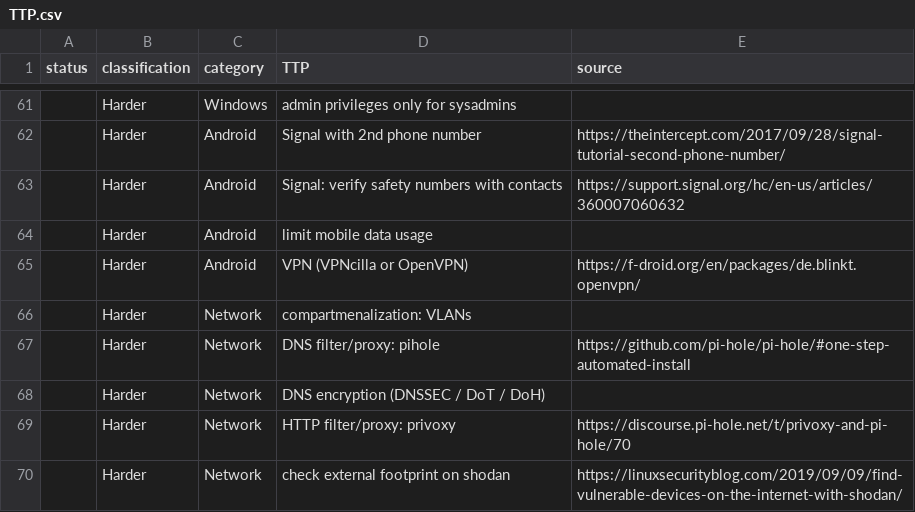
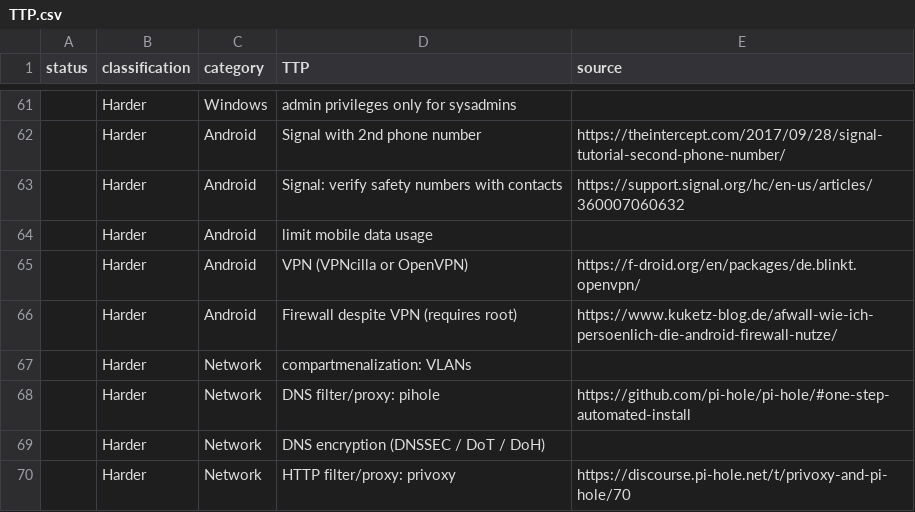
Before and after one commit to gXeeXqBHuHDFTaEnff3Z/blue-team-SOHO-basics, a CSV file: TTP.csv, drawn as a sheet; only a part is shown, gaps mark what is left out; the shorter side is filled out with more unchanged rows.

Commit message:
Update TTP.csv

```diff
--- a/TTP.csv
+++ b/TTP.csv
@@ -65,2 +65,3 @@ status,classification,category,TTP,source
 ,Harder,Android,VPN (VPNcilla or OpenVPN),https://f-droid.org/en/packages/de.blinkt.openvpn/
+,Harder,Android,Firewall despite VPN (requires root),https://www.kuketz-blog.de/afwall-wie-ich-persoenlich-die-android-firewall-nutze/
 ,Harder,Network,compartmenalization: VLANs,
```
